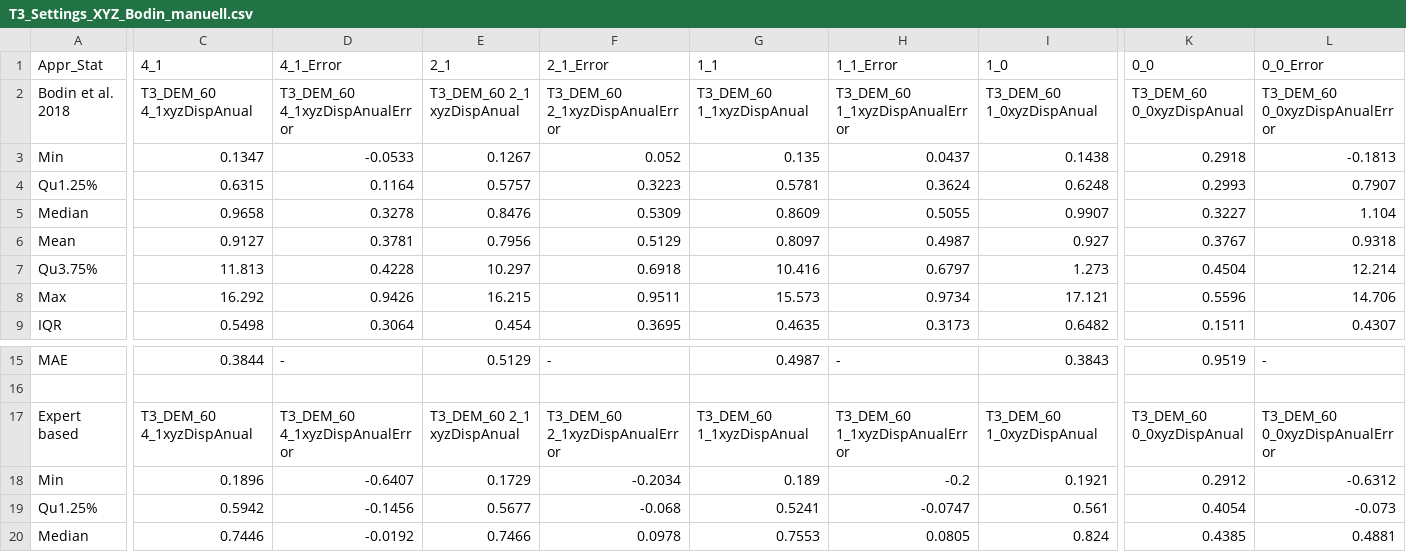
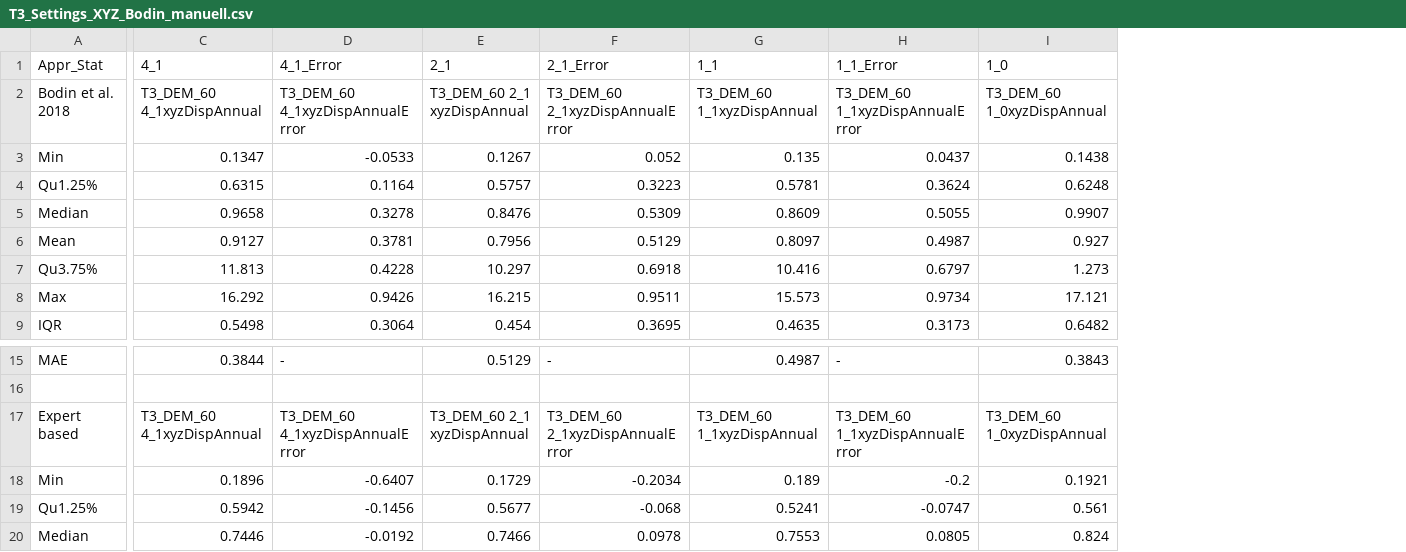
Before and after one commit to fsuj/laurichardrg, a CSV file: Report/tables/T3_Settings_XYZ_Bodin_manuell.csv, drawn as a sheet; only a part is shown, gaps mark what is left out; the diff covers the shown part only; the diff names each change by its address in the sheet, - before the commit and + after, or states it on an @@ line.

Commit message:
- new images -new tables

```diff
--- a/Report/tables/T3_Settings_XYZ_Bodin_manuell.csv
+++ b/Report/tables/T3_Settings_XYZ_Bodin_manuell.csv
-column K (0_0), rows 2-9: T3_DEM_60 0_0xyzDispAnual | 0.2918 | 0.2993 | 0.3227 | 0.3767 | 0.4504 | 0.5596 | 0.1511; rows 15-20: 0.9519 |  | T3_DEM_60 0_0xyzDispAnual | 0.2912 | 0.4054 | 0.4385
-column L (0_0_Error), rows 2-9: T3_DEM_60 0_0xyzDispAnualError | -0.1813 | 0.7907 | 1.104 | 0.9318 | 12.214 | 14.706 | 0.4307; rows 15-20: - |  | T3_DEM_60 0_0xyzDispAnualError | -0.6312 | -0.073 | 0.4881
-C2 (4_1): T3_DEM_60 4_1xyzDispAnual
+C2 (4_1): T3_DEM_60 4_1xyzDispAnnual
-D2 (4_1_Error): T3_DEM_60 4_1xyzDispAnualError
+D2 (4_1_Error): T3_DEM_60 4_1xyzDispAnnualError
-E2 (2_1): T3_DEM_60 2_1 xyzDispAnual
+E2 (2_1): T3_DEM_60 2_1 xyzDispAnnual
-F2 (2_1_Error): T3_DEM_60 2_1xyzDispAnualError
+F2 (2_1_Error): T3_DEM_60 2_1xyzDispAnnualError
-G2 (1_1): T3_DEM_60 1_1xyzDispAnual
+G2 (1_1): T3_DEM_60 1_1xyzDispAnnual
-H2 (1_1_Error): T3_DEM_60 1_1xyzDispAnualError
+H2 (1_1_Error): T3_DEM_60 1_1xyzDispAnnualError
-I2 (1_0): T3_DEM_60 1_0xyzDispAnual
+I2 (1_0): T3_DEM_60 1_0xyzDispAnnual
-C17 (4_1): T3_DEM_60 4_1xyzDispAnual
+C17 (4_1): T3_DEM_60 4_1xyzDispAnnual
-D17 (4_1_Error): T3_DEM_60 4_1xyzDispAnualError
+D17 (4_1_Error): T3_DEM_60 4_1xyzDispAnnualError
-E17 (2_1): T3_DEM_60 2_1 xyzDispAnual
+E17 (2_1): T3_DEM_60 2_1 xyzDispAnnual
-F17 (2_1_Error): T3_DEM_60 2_1xyzDispAnualError
+F17 (2_1_Error): T3_DEM_60 2_1xyzDispAnnualError
-G17 (1_1): T3_DEM_60 1_1xyzDispAnual
+G17 (1_1): T3_DEM_60 1_1xyzDispAnnual
-H17 (1_1_Error): T3_DEM_60 1_1xyzDispAnualError
+H17 (1_1_Error): T3_DEM_60 1_1xyzDispAnnualError
-I17 (1_0): T3_DEM_60 1_0xyzDispAnual
+I17 (1_0): T3_DEM_60 1_0xyzDispAnnual
```
Also changed, not shown: 14 edited cells elsewhere in this file, Report/tables/T1_DEM_60_61_xyz_Bodin_manuell.csv, Report/tables/T2_diff_input_60_XYZ_bodin_manuell.csv, 5 other files.
